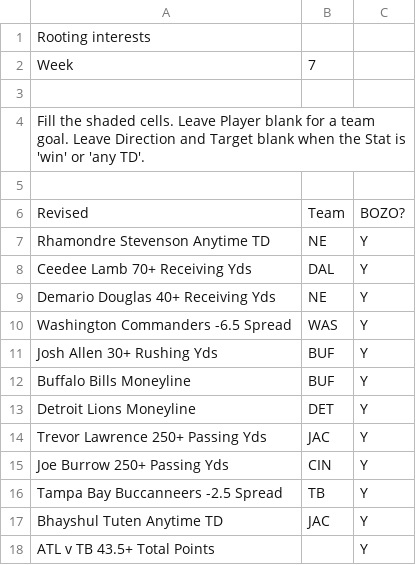
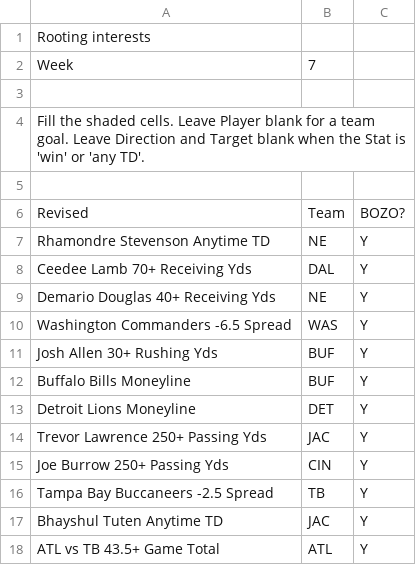
Before and after one commit to jwright010/football-dashboard, a CSV file: imports/rooting_interests.csv, drawn as a sheet.

Commit message:
Rooting interests from the Google Sheet

```diff
--- a/imports/rooting_interests.csv
+++ b/imports/rooting_interests.csv
@@ -15,4 +15,4 @@ Trevor Lawrence 250+ Passing Yds,JAC,Y,,,
 Joe Burrow 250+ Passing Yds,CIN,Y,,,
-Tampa Bay Buccanneers -2.5 Spread,TB,Y,,,
+Tampa Bay Buccaneers -2.5 Spread,TB,Y,,,
 Bhayshul Tuten Anytime TD,JAC,Y,,,
-ATL v TB 43.5+ Total Points,,Y,,,
+ATL vs TB 43.5+ Game Total,ATL,Y,,,
```
